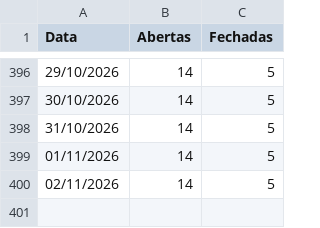
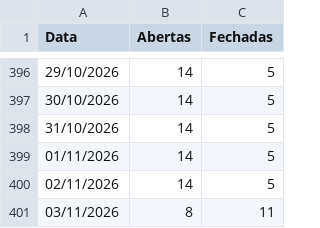
Before and after one commit to omni-lamoda/omni-dashboard, a CSV file: status_lojas.csv, drawn as a sheet; only a part is shown, gaps mark what is left out; the diff names each change by its address in the sheet, - before the commit and + after, or states it on an @@ line.

```diff
--- a/status_lojas.csv
+++ b/status_lojas.csv
+row 401: 03/11/2026 | 8 | 11
```
Also changed, not shown: 2 other files.
